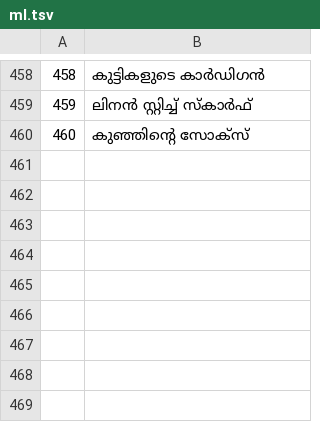
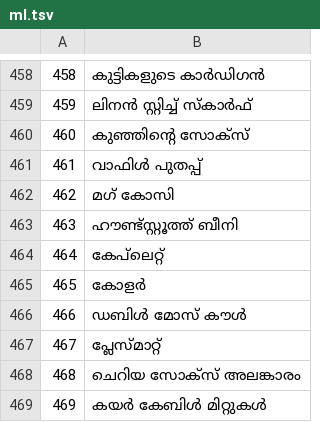
Before and after one commit to jackwallner/knit, a TSV file: scripts/l10n/ml.tsv, drawn as a sheet; only a part is shown, gaps mark what is left out; the diff names each change by its address in the sheet, - before the commit and + after, or states it on an @@ line.

```diff
--- a/scripts/l10n/ml.tsv
+++ b/scripts/l10n/ml.tsv
+row 461: 461 | വാഫിൾ പുതപ്പ്
+row 462: 462 | മഗ് കോസി
+row 463: 463 | ഹൗണ്ട്സ്റ്റൂത്ത് ബീനി
+row 464: 464 | കേപ്‌ലെറ്റ്
+row 465: 465 | കോളർ
+row 466: 466 | ഡബിൾ മോസ് കൗൾ
+row 467: 467 | പ്ലേസ്‌മാറ്റ്
+row 468: 468 | ചെറിയ സോക്സ് അലങ്കാരം
+row 469: 469 | കയർ കേബിൾ മിറ്റുകൾ
```
Also changed, not shown: scripts/l10n/kn.tsv, scripts/l10n/ta.tsv, 57 other files.
